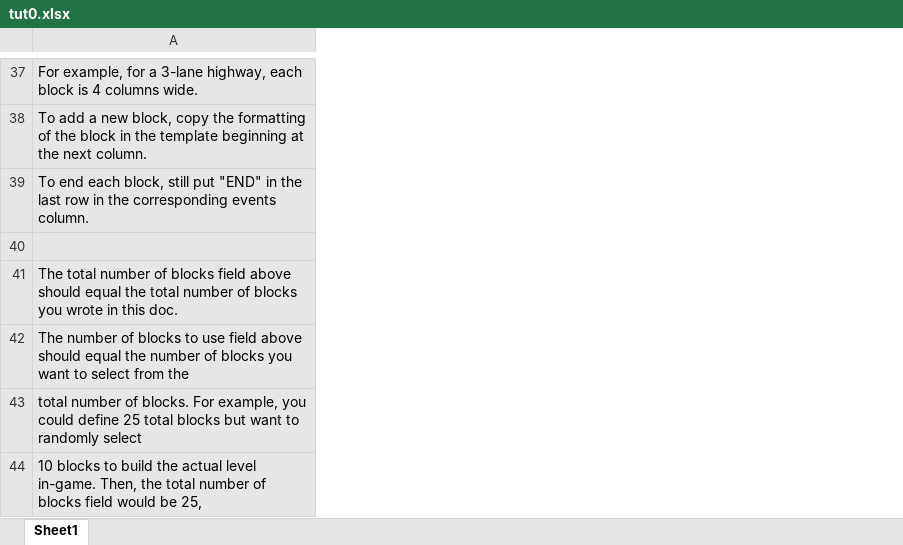
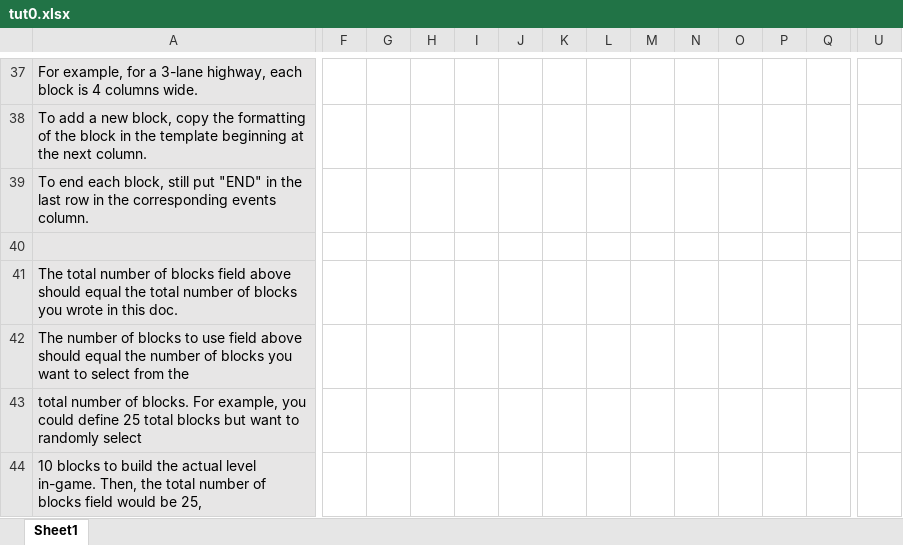
Before and after one commit to mangosnoopers/hafgnome, an Excel workbook: core/assets/levels/tut0.xlsx, sheet Sheet1, drawn as a sheet; only a part is shown, gaps mark what is left out; values as stored, in another font and other column widths than the file's, no borders; the diff covers the shown part only; the diff names each change by its address in the sheet, - before the commit and + after, or states it on an @@ line.

```diff
--- a/core/assets/levels/tut0.xlsx (sheet Sheet1)
+++ b/core/assets/levels/tut0.xlsx (sheet Sheet1)
+column F, empty
+column G, empty
+column H, empty
+column I, empty
+column J, empty
+column K, empty
+column L, empty
+column M, empty
+column N, empty
+column O, empty
+column P, empty
+column Q, empty
+column U, empty
```
Also changed, not shown: 13 added rows, 13 removed rows, 2 moved rows, 19 added columns, 1 removed column, 44 edited cells and cell formats elsewhere in this sheet, 4 other files.
